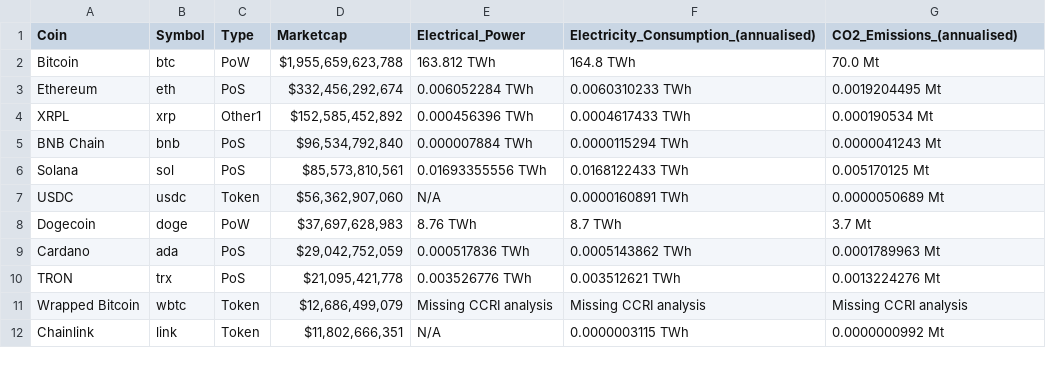
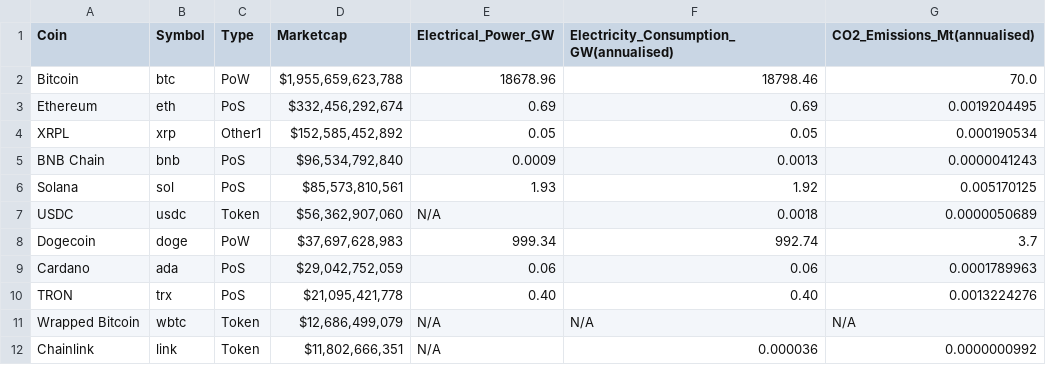
Before and after one commit to ycnsk75/Finboard, a CSV file: data/green_crypto_carbon.csv, drawn as a sheet; only a part is shown; the diff covers the shown part only.

```diff
--- a/data/green_crypto_carbon.csv
+++ b/data/green_crypto_carbon.csv
@@ -1,12 +1,12 @@
-"Coin","Symbol","Type","Marketcap","Electrical_Power","Electricity_Consumption_(annualised)","CO2_Emissions_(annualised)"
-"Bitcoin","btc","PoW","$1,955,659,623,788","163.812 TWh","164.8 TWh","70.0 Mt"
-"Ethereum","eth","PoS","$332,456,292,674","0.006052284 TWh","0.0060310233 TWh","0.0019204495 Mt"
-"XRPL","xrp","Other1","$152,585,452,892","0.000456396 TWh","0.0004617433 TWh","0.000190534 Mt"
-"BNB Chain","bnb","PoS","$96,534,792,840","0.000007884 TWh","0.0000115294 TWh","0.0000041243 Mt"
-"Solana","sol","PoS","$85,573,810,561","0.01693355556 TWh","0.0168122433 TWh","0.005170125 Mt"
-"USDC","usdc","Token","$56,362,907,060","N/A","0.0000160891 TWh","0.0000050689 Mt"
-"Dogecoin","doge","PoW","$37,697,628,983","8.76 TWh","8.7 TWh","3.7 Mt"
-"Cardano","ada","PoS","$29,042,752,059","0.000517836 TWh","0.0005143862 TWh","0.0001789963 Mt"
-"TRON","trx","PoS","$21,095,421,778","0.003526776 TWh","0.003512621 TWh","0.0013224276 Mt"
-"Wrapped Bitcoin","wbtc","Token","$12,686,499,079","Missing CCRI analysis","Missing CCRI analysis","Missing CCRI analysis"
-"Chainlink","link","Token","$11,802,666,351","N/A","0.0000003115 TWh","0.0000000992 Mt"
+"Coin","Symbol","Type","Marketcap","Electrical_Power_GW","Electricity_Consumption_ GW(annualised)","CO2_Emissions_Mt(annualised)"
+"Bitcoin","btc","PoW","$1,955,659,623,788","18678.96","18798.46","70.0"
+"Ethereum","eth","PoS","$332,456,292,674","0.69","0.69","0.0019204495"
+"XRPL","xrp","Other1","$152,585,452,892","0.05","0.05","0.000190534"
+"BNB Chain","bnb","PoS","$96,534,792,840","0.0009","0.0013","0.0000041243"
+"Solana","sol","PoS","$85,573,810,561","1.93","1.92","0.005170125"
+"USDC","usdc","Token","$56,362,907,060","N/A","0.0018","0.0000050689"
+"Dogecoin","doge","PoW","$37,697,628,983","999.34","992.74","3.7"
+"Cardano","ada","PoS","$29,042,752,059","0.06","0.06","0.0001789963"
+"TRON","trx","PoS","$21,095,421,778","0.40","0.40","0.0013224276"
+"Wrapped Bitcoin","wbtc","Token","$12,686,499,079","N/A","N/A","N/A"
+"Chainlink","link","Token","$11,802,666,351","N/A","0.000036","0.0000000992"
```
Also changed, not shown: 106 edited cells elsewhere in this file, data/green_stock_carbon.csv.
